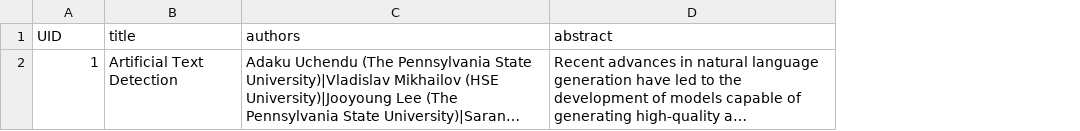
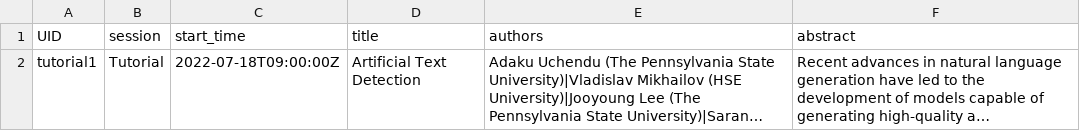
Before and after one commit to sigdialinlg2023/sigdialinlg2023.github.io, a CSV file: sitedata/tutorials.csv, drawn as a sheet; long unchanged cells end in …; the diff names each change by its address in the sheet, - before the commit and + after, or states it on an @@ line.

```diff
--- a/sitedata/tutorials.csv
+++ b/sitedata/tutorials.csv
+column B (session), row 2: Tutorial
+column C (start_time), row 2: 2022-07-18T09:00:00Z
-A2 (UID): 1
+A2 (UID): tutorial1
```
Also changed, not shown: sitedata/workshops.csv, 6 other files.
